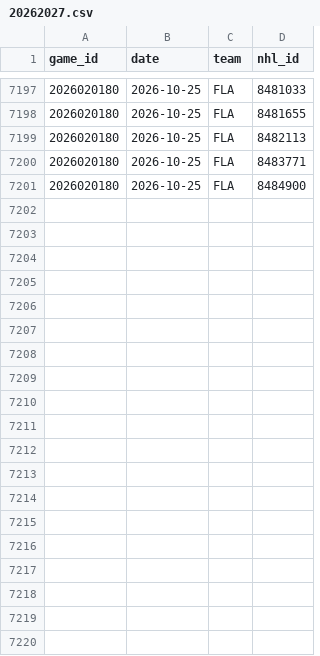
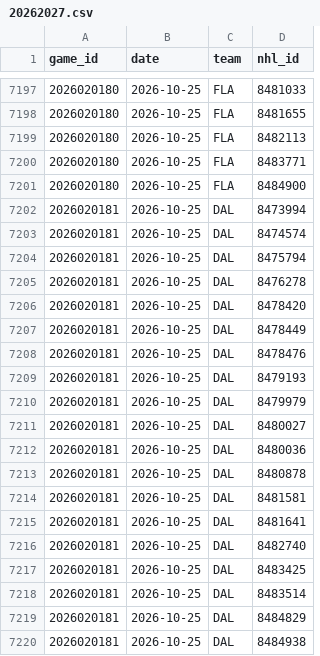
Before and after one commit to ajpayzant/NHL-Injury-Tool, a CSV file: data/nhl/appearances/20262027.csv, drawn as a sheet; only a part is shown, gaps mark what is left out; the diff covers the shown part only.

```diff
--- a/data/nhl/appearances/20262027.csv
+++ b/data/nhl/appearances/20262027.csv
@@ -7201 +7201,20 @@ game_id,date,team,nhl_id
 2026020180,2026-10-25,FLA,8484900
+2026020181,2026-10-25,DAL,8473994
+2026020181,2026-10-25,DAL,8474574
+2026020181,2026-10-25,DAL,8475794
+2026020181,2026-10-25,DAL,8476278
+2026020181,2026-10-25,DAL,8478420
+2026020181,2026-10-25,DAL,8478449
+2026020181,2026-10-25,DAL,8478476
+2026020181,2026-10-25,DAL,8479193
+2026020181,2026-10-25,DAL,8479979
+2026020181,2026-10-25,DAL,8480027
+2026020181,2026-10-25,DAL,8480036
+2026020181,2026-10-25,DAL,8480878
+2026020181,2026-10-25,DAL,8481581
+2026020181,2026-10-25,DAL,8481641
+2026020181,2026-10-25,DAL,8482740
+2026020181,2026-10-25,DAL,8483425
+2026020181,2026-10-25,DAL,8483514
+2026020181,2026-10-25,DAL,8484829
+2026020181,2026-10-25,DAL,8484938
```
Also changed, not shown: 21 added rows elsewhere in this file, data/events.csv, data/injuries.csv, 3 other files.
